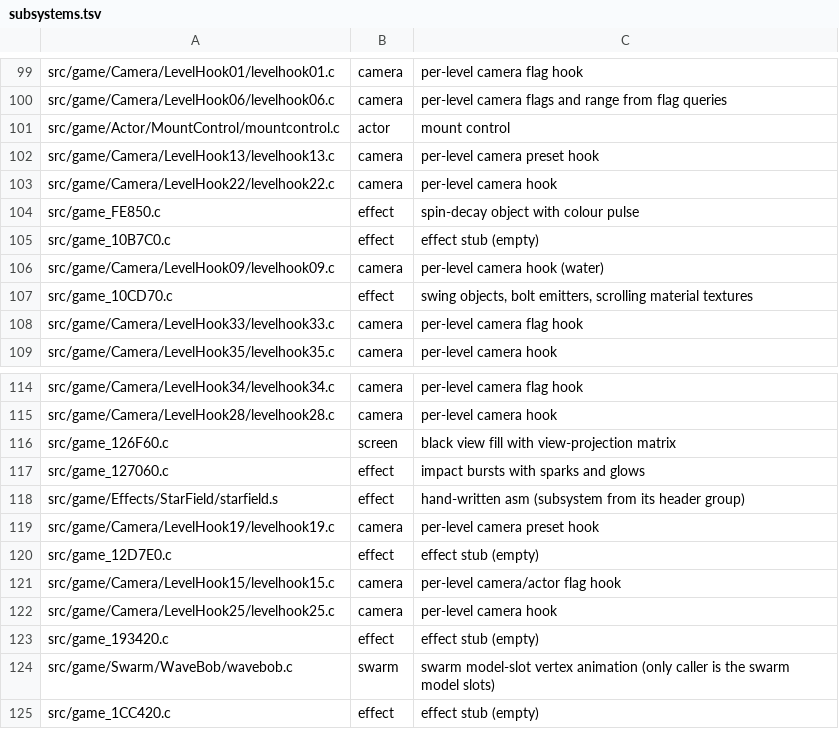
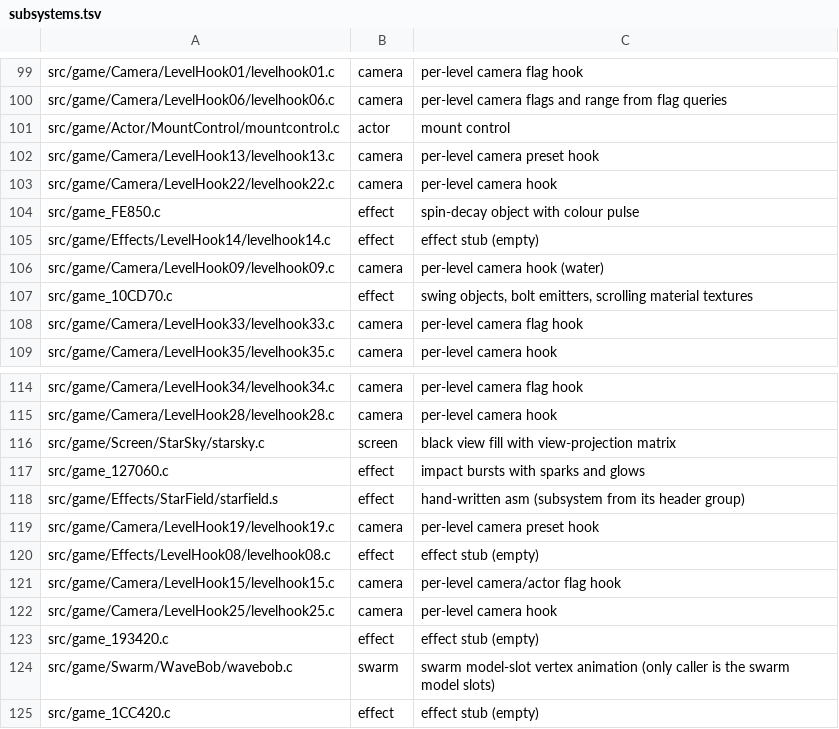
Before and after one commit to sholdee/conker-decomp, a TSV file: tools/subsystems.tsv, drawn as a sheet; only a part is shown, gaps mark what is left out.

```diff
--- a/tools/subsystems.tsv
+++ b/tools/subsystems.tsv
@@ -104,3 +104,3 @@ src/game/Camera/LevelHook22/levelhook22.c	camera	per-level camera hook
 src/game_FE850.c	effect	spin-decay object with colour pulse
-src/game_10B7C0.c	effect	effect stub (empty)
+src/game/Effects/LevelHook14/levelhook14.c	effect	effect stub (empty)
 src/game/Camera/LevelHook09/levelhook09.c	camera	per-level camera hook (water)
@@ -115,3 +115,3 @@ src/game/Camera/LevelHook34/levelhook34.c	camera	per-level camera flag hook
 src/game/Camera/LevelHook28/levelhook28.c	camera	per-level camera hook
-src/game_126F60.c	screen	black view fill with view-projection matrix
+src/game/Screen/StarSky/starsky.c	screen	black view fill with view-projection matrix
 src/game_127060.c	effect	impact bursts with sparks and glows
@@ -119,3 +119,3 @@ src/game/Effects/StarField/starfield.s	effect	hand-written asm (subsystem from i
 src/game/Camera/LevelHook19/levelhook19.c	camera	per-level camera preset hook
-src/game_12D7E0.c	effect	effect stub (empty)
+src/game/Effects/LevelHook08/levelhook08.c	effect	effect stub (empty)
 src/game/Camera/LevelHook15/levelhook15.c	camera	per-level camera/actor flag hook
```
Also changed, not shown: tools/accounting.tsv, 6 other files.
